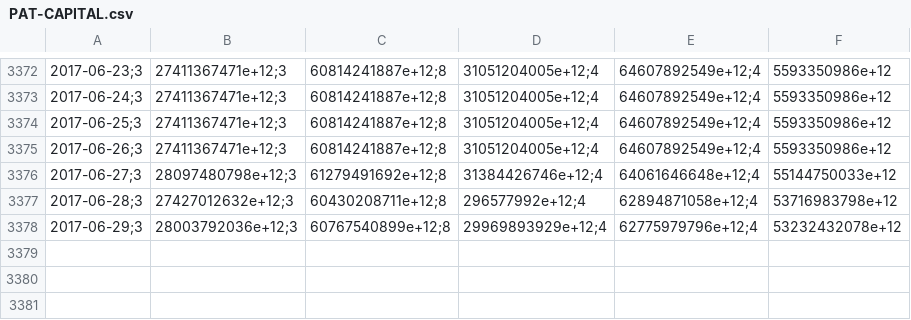
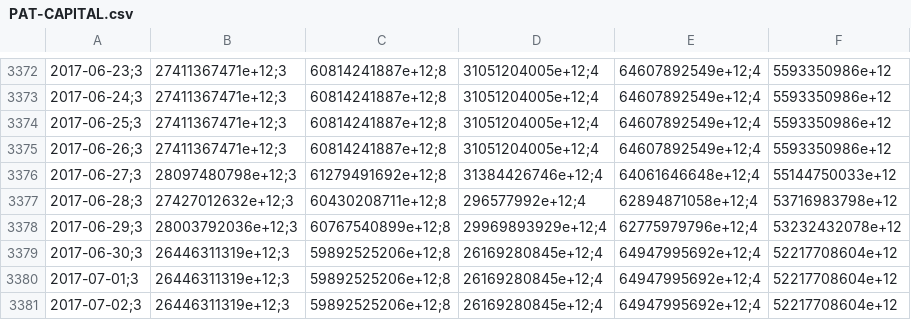
Before and after one commit to collabmarket/data_afp, a CSV file: data/PAT-CAPITAL.csv, drawn as a sheet; only a part is shown, gaps mark what is left out; the diff names each change by its address in the sheet, - before the commit and + after, or states it on an @@ line.

```diff
--- a/data/PAT-CAPITAL.csv
+++ b/data/PAT-CAPITAL.csv
+row 3379: 2017-06-30;3 | 26446311319e+12;3 | 59892525206e+12;8 | 26169280845e+12;4 | 64947995692e+12;4 | 52217708604e+12
+row 3380: 2017-07-01;3 | 26446311319e+12;3 | 59892525206e+12;8 | 26169280845e+12;4 | 64947995692e+12;4 | 52217708604e+12
+row 3381: 2017-07-02;3 | 26446311319e+12;3 | 59892525206e+12;8 | 26169280845e+12;4 | 64947995692e+12;4 | 52217708604e+12
```
Also changed, not shown: data/PAT-CUPRUM.csv, data/PAT-HABITAT.csv, 16 other files.
